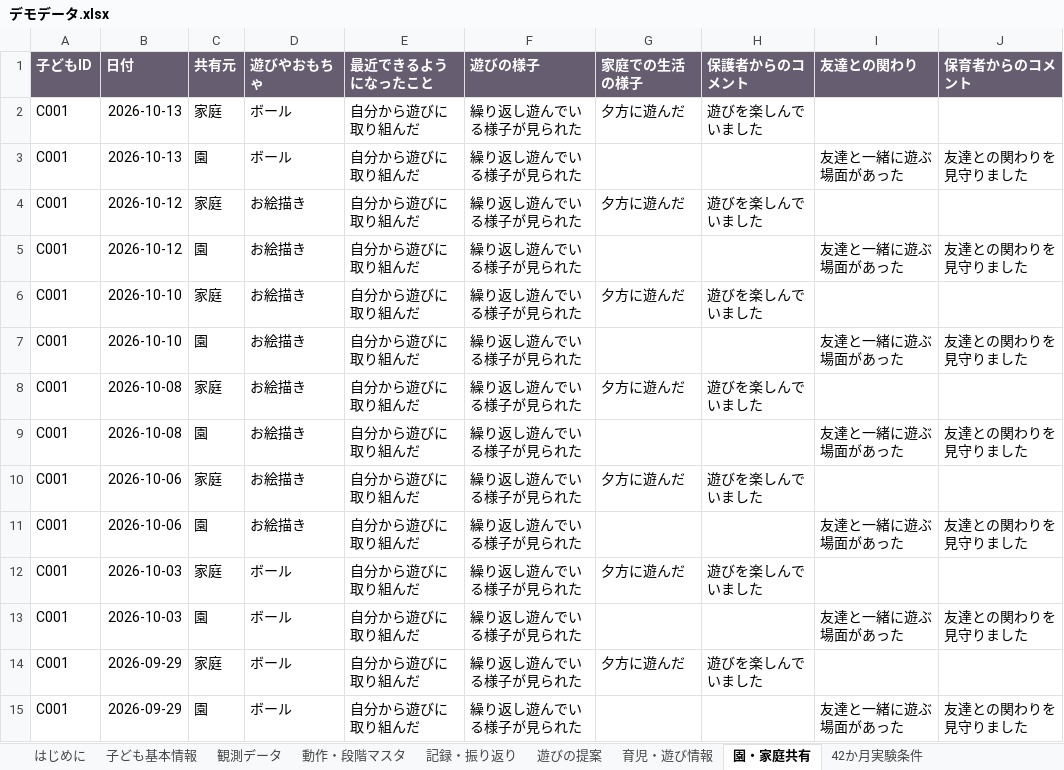
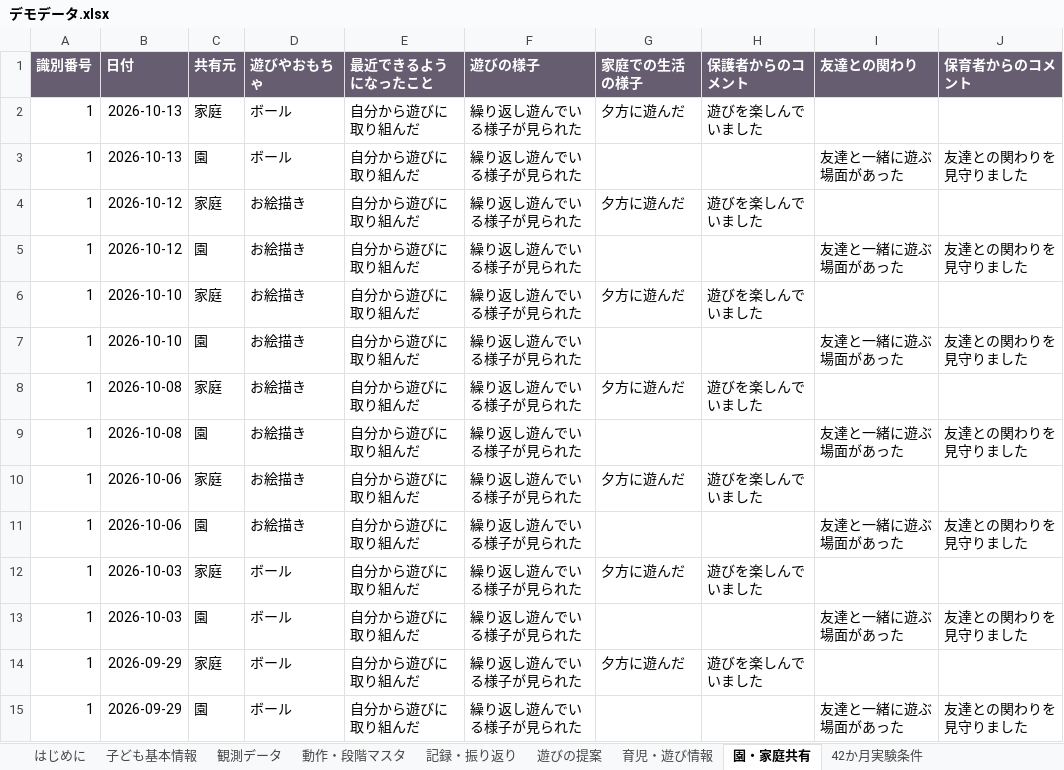
Before and after one commit to sakosan46/-, an Excel workbook: streamlit_beginner/3d散布図/デモデータ.xlsx, sheet 園・家庭共有, drawn as a sheet; values as stored, in another font and other column widths than the file's, no borders; the diff names each change by its address in the sheet, - before the commit and + after, or states it on an @@ line.

```diff
--- a/streamlit_beginner/3d散布図/デモデータ.xlsx (sheet 園・家庭共有)
+++ b/streamlit_beginner/3d散布図/デモデータ.xlsx (sheet 園・家庭共有)
-A1: 子どもID
+A1: 識別番号
-A2:A15 (識別番号): C001
+A2:A15 (識別番号): 1
```
Also changed, not shown: sheet 観測データ, sheet 子ども基本情報, sheet 記録・振り返り, sheet 42か月実験条件.
